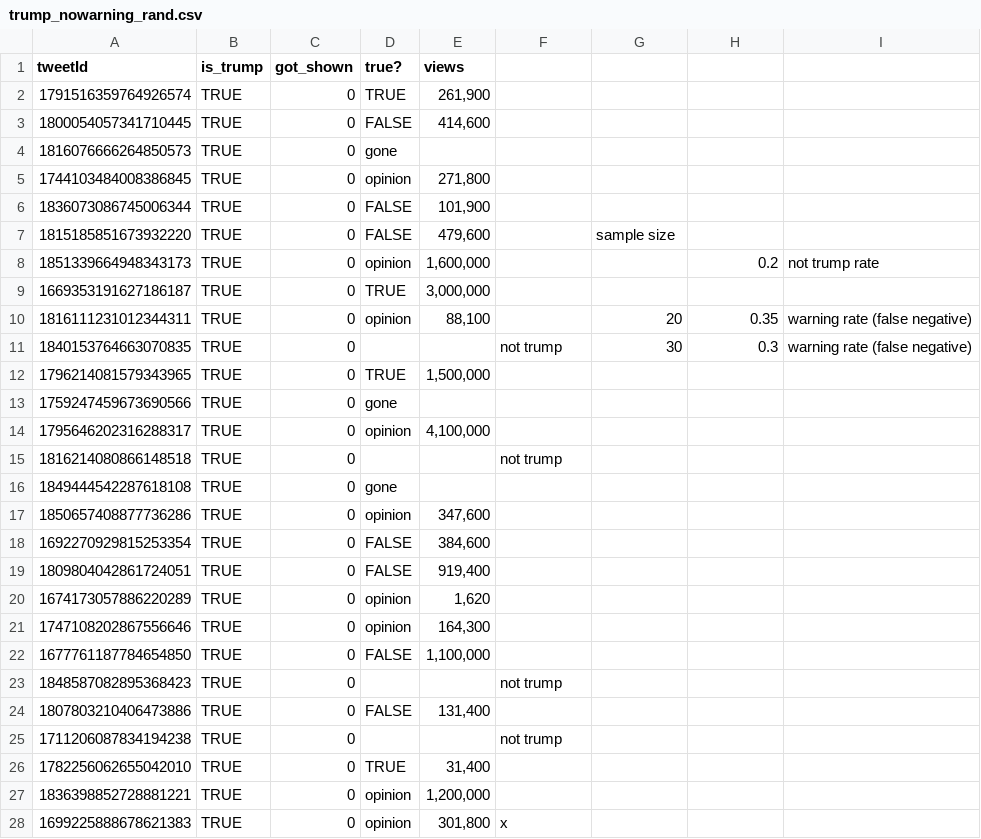
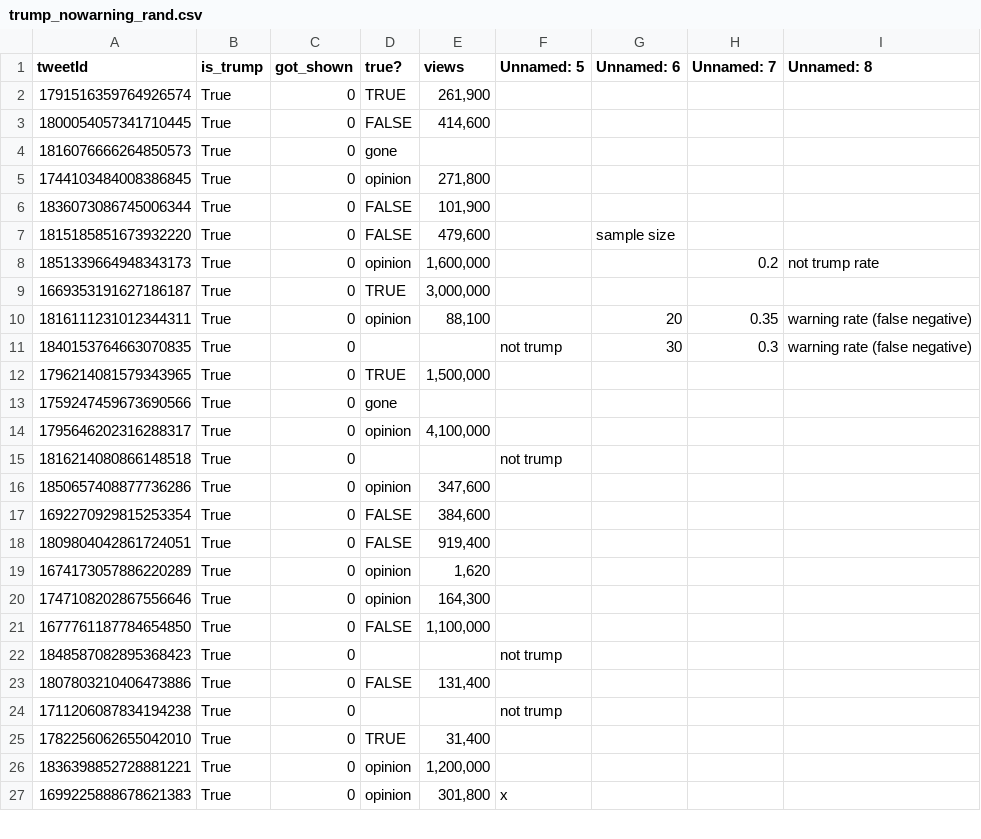
Before and after one commit to ryanmurt/community_notes, a CSV file: Manually Labeled Random Samples/trump_nowarning_rand.csv, drawn as a sheet; only a part is shown; the diff covers the shown part only.

```diff
--- a/Manually Labeled Random Samples/trump_nowarning_rand.csv
+++ b/Manually Labeled Random Samples/trump_nowarning_rand.csv
@@ -1,28 +1,27 @@
-tweetId,is_trump,got_shown,true?,views,,,,
-1791516359764926574,TRUE,0,TRUE,"261,900",,,,
-1800054057341710445,TRUE,0,FALSE,"414,600",,,,
-1816076666264850573,TRUE,0,gone,,,,,
-1744103484008386845,TRUE,0,opinion,"271,800",,,,
-1836073086745006344,TRUE,0,FALSE,"101,900",,,,
-1815185851673932220,TRUE,0,FALSE,"479,600",,sample size,,
-1851339664948343173,TRUE,0,opinion,"1,600,000",,,0.2,not trump rate
-1669353191627186187,TRUE,0,TRUE,"3,000,000",,,,
-1816111231012344311,TRUE,0,opinion,"88,100",,20,0.35,warning rate (false negative)
-1840153764663070835,TRUE,0,,,not trump,30,0.3,warning rate (false negative)
-1796214081579343965,TRUE,0,TRUE,"1,500,000",,,,
-1759247459673690566,TRUE,0,gone,,,,,
-1795646202316288317,TRUE,0,opinion,"4,100,000",,,,
-1816214080866148518,TRUE,0,,,not trump,,,
-1849444542287618108,TRUE,0,gone,,,,,
-1850657408877736286,TRUE,0,opinion,"347,600",,,,
-1692270929815253354,TRUE,0,FALSE,"384,600",,,,
-1809804042861724051,TRUE,0,FALSE,"919,400",,,,
-1674173057886220289,TRUE,0,opinion,"1,620",,,,
-1747108202867556646,TRUE,0,opinion,"164,300",,,,
-1677761187784654850,TRUE,0,FALSE,"1,100,000",,,,
-1848587082895368423,TRUE,0,,,not trump,,,
-1807803210406473886,TRUE,0,FALSE,"131,400",,,,
-1711206087834194238,TRUE,0,,,not trump,,,
-1782256062655042010,TRUE,0,TRUE,"31,400",,,,
-1836398852728881221,TRUE,0,opinion,"1,200,000",,,,
-1699225888678621383,TRUE,0,opinion,"301,800",x,,,
+tweetId,is_trump,got_shown,true?,views,Unnamed: 5,Unnamed: 6,Unnamed: 7,Unnamed: 8
+1791516359764926574,True,0,TRUE,"261,900",,,,
+1800054057341710445,True,0,FALSE,"414,600",,,,
+1816076666264850573,True,0,gone,,,,,
+1744103484008386845,True,0,opinion,"271,800",,,,
+1836073086745006344,True,0,FALSE,"101,900",,,,
+1815185851673932220,True,0,FALSE,"479,600",,sample size,,
+1851339664948343173,True,0,opinion,"1,600,000",,,0.2,not trump rate
+1669353191627186187,True,0,TRUE,"3,000,000",,,,
+1816111231012344311,True,0,opinion,"88,100",,20,0.35,warning rate (false negative)
+1840153764663070835,True,0,,,not trump,30,0.3,warning rate (false negative)
+1796214081579343965,True,0,TRUE,"1,500,000",,,,
+1759247459673690566,True,0,gone,,,,,
+1795646202316288317,True,0,opinion,"4,100,000",,,,
+1816214080866148518,True,0,,,not trump,,,
+1850657408877736286,True,0,opinion,"347,600",,,,
+1692270929815253354,True,0,FALSE,"384,600",,,,
+1809804042861724051,True,0,FALSE,"919,400",,,,
+1674173057886220289,True,0,opinion,"1,620",,,,
+1747108202867556646,True,0,opinion,"164,300",,,,
+1677761187784654850,True,0,FALSE,"1,100,000",,,,
+1848587082895368423,True,0,,,not trump,,,
+1807803210406473886,True,0,FALSE,"131,400",,,,
+1711206087834194238,True,0,,,not trump,,,
+1782256062655042010,True,0,TRUE,"31,400",,,,
+1836398852728881221,True,0,opinion,"1,200,000",,,,
+1699225888678621383,True,0,opinion,"301,800",x,,,
```
Also changed, not shown: 73 edited cells elsewhere in this file, Manually Labeled Random Samples/NOT political_nowarning_rand.csv, Manually Labeled Random Samples/cancer_nowarning_rand.csv, 8 other files.
